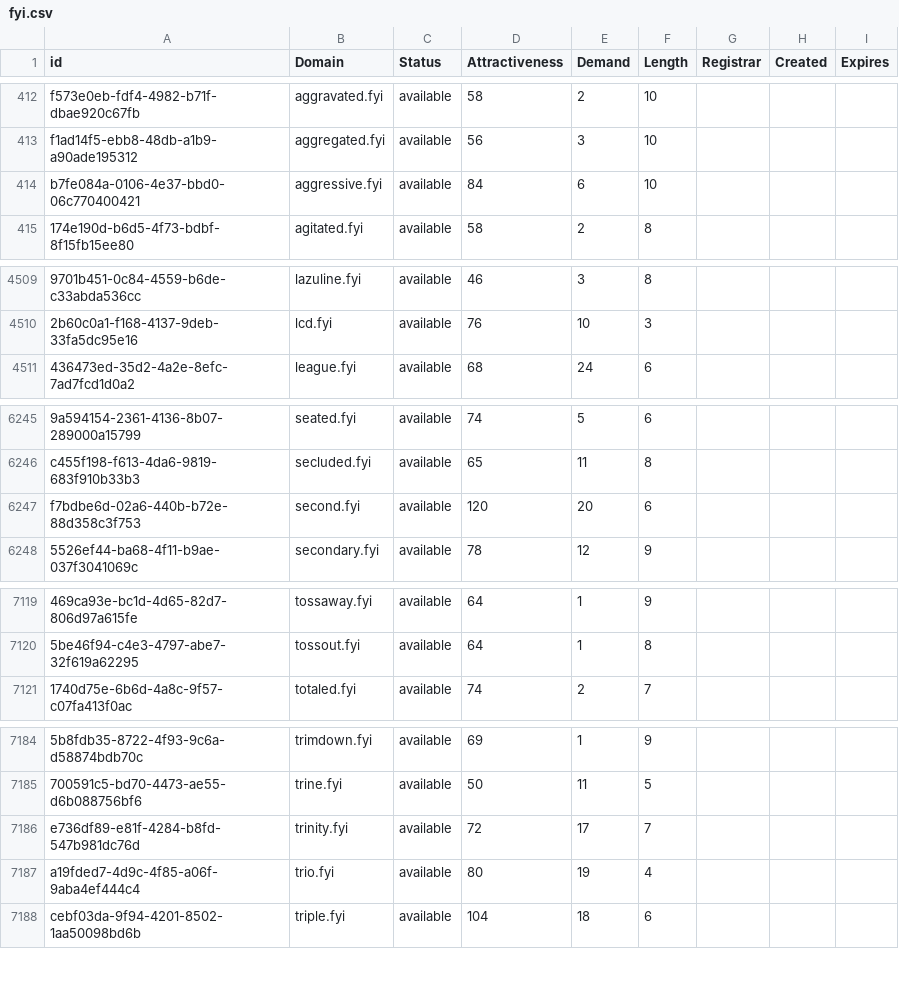
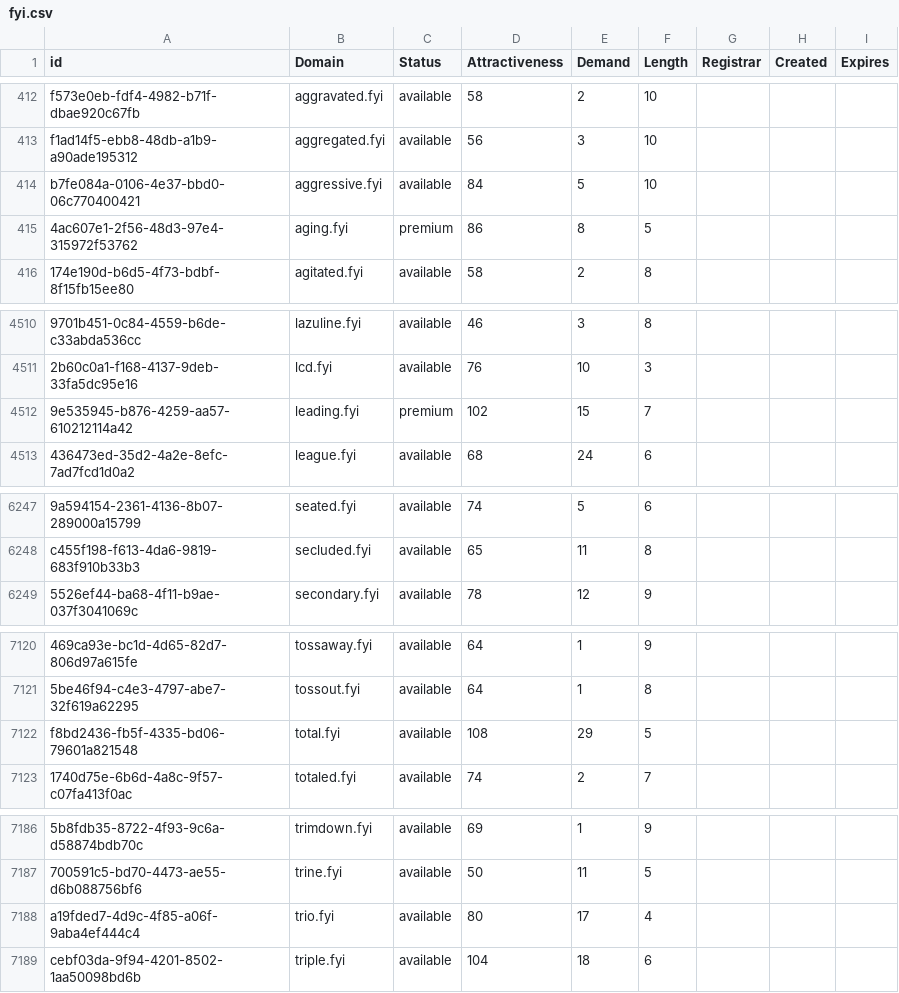
Before and after one commit to UniqueDomains/fyi-oneword-domains, a CSV file: fyi.csv, drawn as a sheet; only a part is shown, gaps mark what is left out; removed rows and columns are numbered as before the commit, all else as after; the diff covers the shown part only; the diff names each change by its address in the sheet, - before the commit and + after, or states it on an @@ line.

Commit message:
Domains update

```diff
--- a/fyi.csv
+++ b/fyi.csv
-E414 (Demand): 6
+E414 (Demand): 5
+row 415: 4ac607e1-2f56-48d3-97e4-315972f53762 | aging.fyi | premium | 86 | 8 | 5
+row 4512: 9e535945-b876-4259-aa57-610212114a42 | leading.fyi | premium | 102 | 15 | 7
-row 6247: f7bdbe6d-02a6-440b-b72e-88d358c3f753 | second.fyi | available | 120 | 20 | 6
+row 7122: f8bd2436-fb5f-4335-bd06-79601a821548 | total.fyi | available | 108 | 29 | 5
-row 7186: e736df89-e81f-4284-b8fd-547b981dc76d | trinity.fyi | available | 72 | 17 | 7
-E7188 (Demand): 19
+E7188 (Demand): 17
```
Also changed, not shown: 60 edited cells elsewhere in this file, 2 other files.
